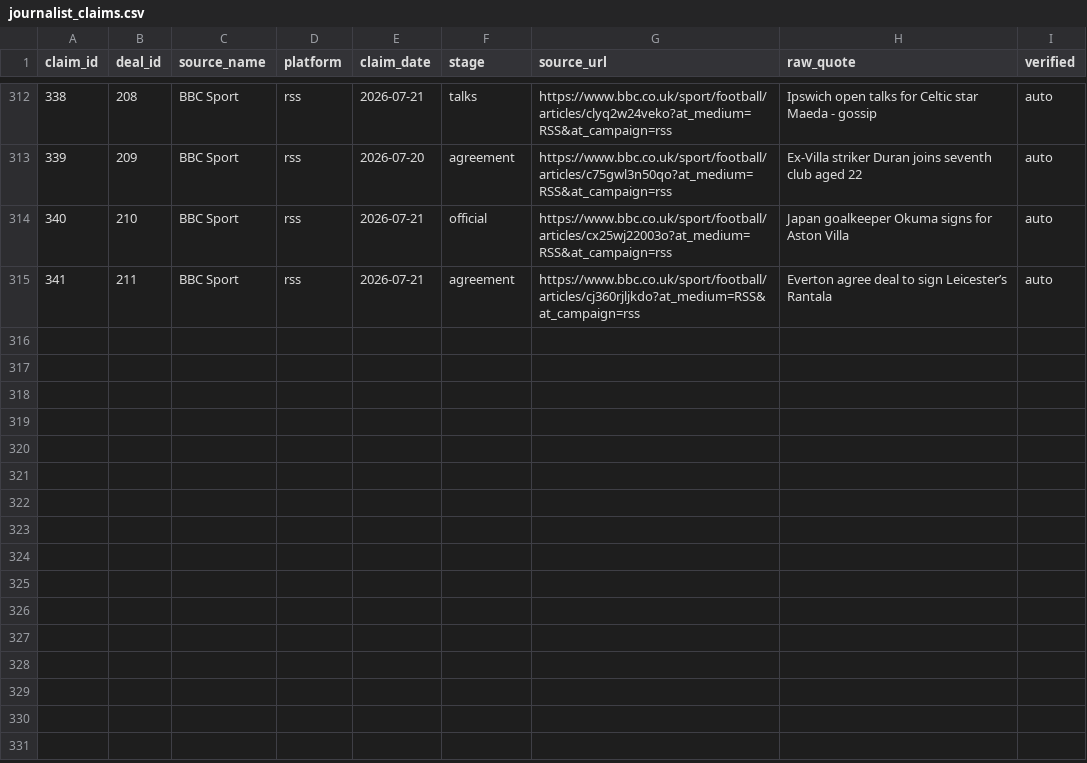
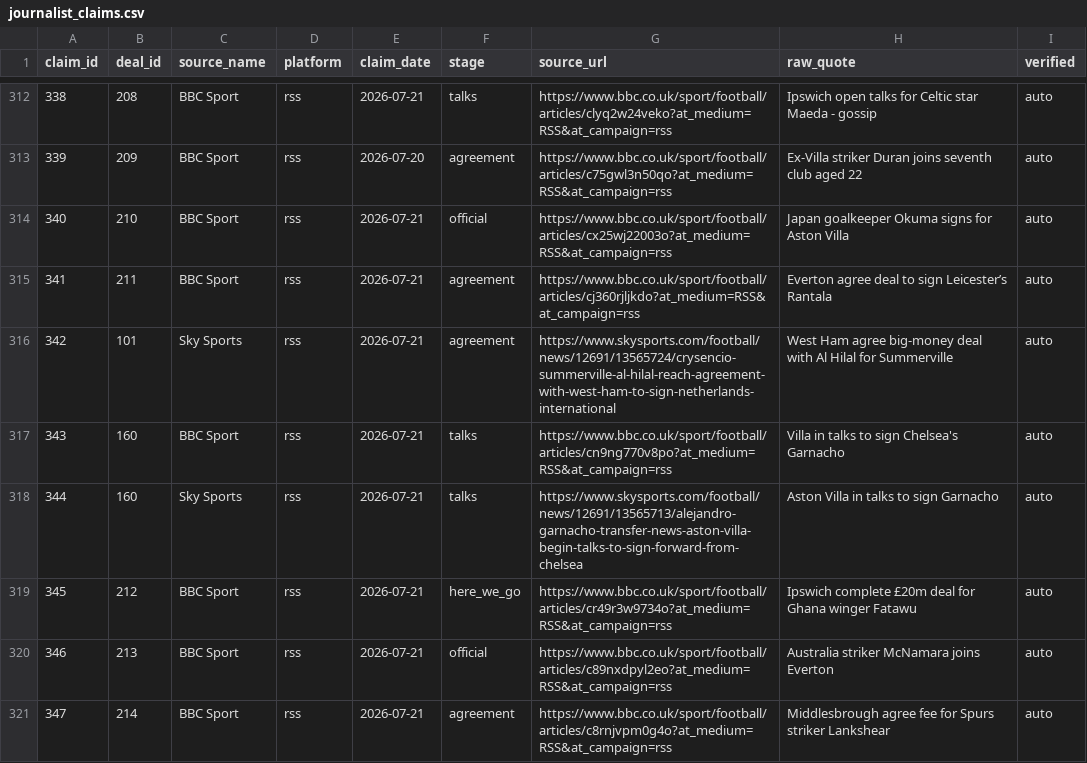
Before and after one commit to har27il/transfer-truth, a CSV file: ground-truth/journalist_claims.csv, drawn as a sheet; only a part is shown, gaps mark what is left out.

```diff
--- a/ground-truth/journalist_claims.csv
+++ b/ground-truth/journalist_claims.csv
@@ -315 +315,7 @@ claim_id,deal_id,source_name,platform,claim_date,stage,source_url,raw_quote,veri
 341,211,BBC Sport,rss,2026-07-21,agreement,https://www.bbc.co.uk/sport/football/articles/cj360rjljkdo?at_medium=RSS&at_campaign=rss,Everton agree deal to sign Leicester’s Rantala,auto
+342,101,Sky Sports,rss,2026-07-21,agreement,https://www.skysports.com/football/news/12691/13565724/crysencio-summerville-al-hilal-reach-agreement-with-west-ham-to-sign-netherlands-international,West Ham agree big-money deal with Al Hilal for Summerville,auto
+343,160,BBC Sport,rss,2026-07-21,talks,https://www.bbc.co.uk/sport/football/articles/cn9ng770v8po?at_medium=RSS&at_campaign=rss,Villa in talks to sign Chelsea's Garnacho,auto
+344,160,Sky Sports,rss,2026-07-21,talks,https://www.skysports.com/football/news/12691/13565713/alejandro-garnacho-transfer-news-aston-villa-begin-talks-to-sign-forward-from-chelsea,Aston Villa in talks to sign Garnacho,auto
+345,212,BBC Sport,rss,2026-07-21,here_we_go,https://www.bbc.co.uk/sport/football/articles/cr49r3w9734o?at_medium=RSS&at_campaign=rss,Ipswich complete £20m deal for Ghana winger Fatawu,auto
+346,213,BBC Sport,rss,2026-07-21,official,https://www.bbc.co.uk/sport/football/articles/c89nxdpyl2eo?at_medium=RSS&at_campaign=rss,Australia striker McNamara joins Everton,auto
+347,214,BBC Sport,rss,2026-07-21,agreement,https://www.bbc.co.uk/sport/football/articles/c8rnjvpm0g4o?at_medium=RSS&at_campaign=rss,Middlesbrough agree fee for Spurs striker Lankshear,auto
```
Also changed, not shown: ground-truth/deals.csv, 2 other files.
